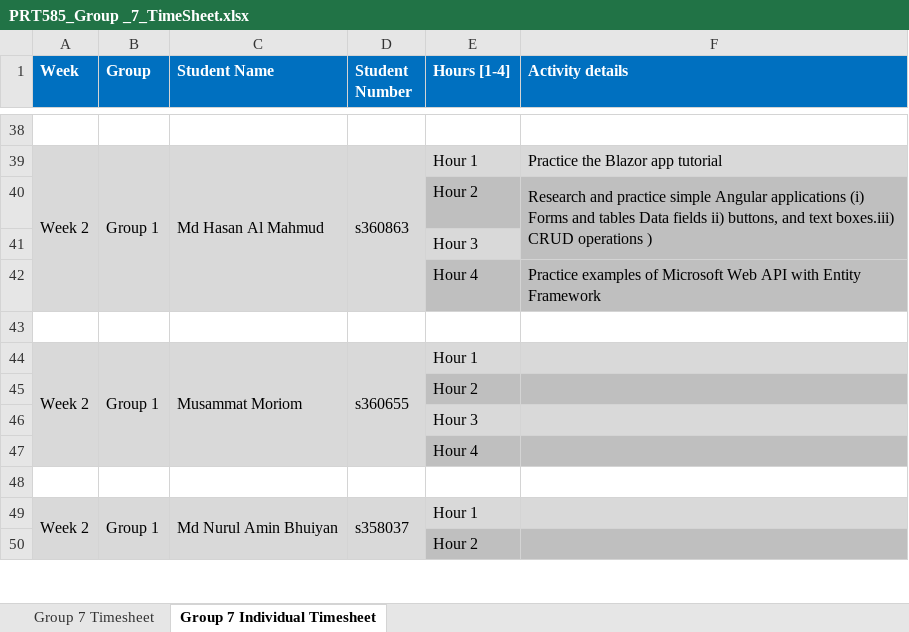
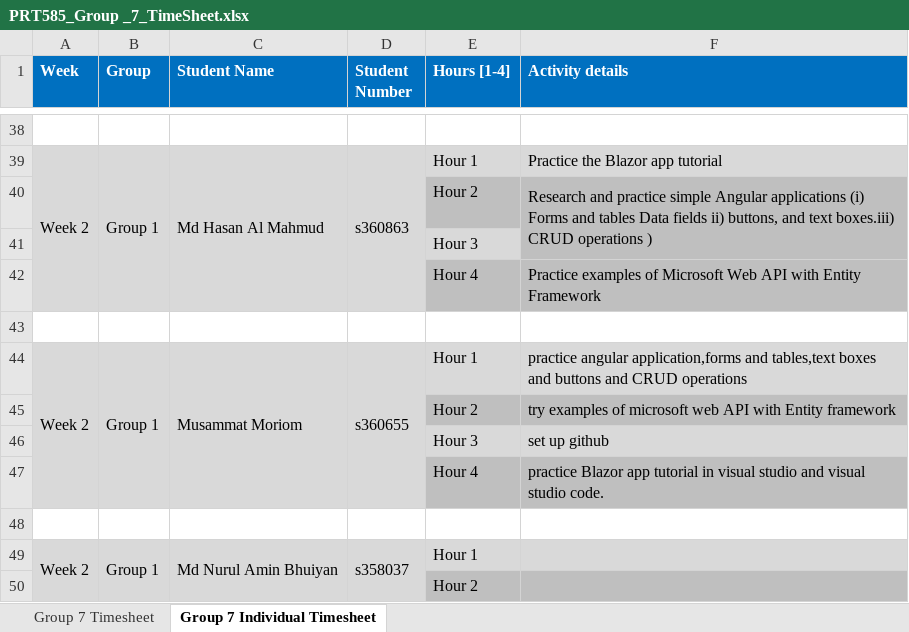
Before and after one commit to kkkkabi/PRT585-TEAM7, an Excel workbook: PRT585_Group _7_TimeSheet.xlsx, sheet Group 7 Individual Timesheet, drawn as a sheet; only a part is shown, gaps mark what is left out; values as stored, in another font and other column widths than the file's, no borders; the diff names each change by its address in the sheet, - before the commit and + after, or states it on an @@ line.

Commit message:
Update PRT585_Group _7_TimeSheet.xlsx

```diff
--- a/PRT585_Group _7_TimeSheet.xlsx (sheet Group 7 Individual Timesheet)
+++ b/PRT585_Group _7_TimeSheet.xlsx (sheet Group 7 Individual Timesheet)
-F44 (Activity details): (empty)
+F44 (Activity details): practice angular application,forms and tables,text boxes and buttons and CRUD operations
-F45 (Activity details): (empty)
+F45 (Activity details): try examples of microsoft web API with Entity framework
-F46 (Activity details): (empty)
+F46 (Activity details): set up github
-F47 (Activity details): (empty)
+F47 (Activity details): practice Blazor app tutorial in visual studio and visual studio code.
```
